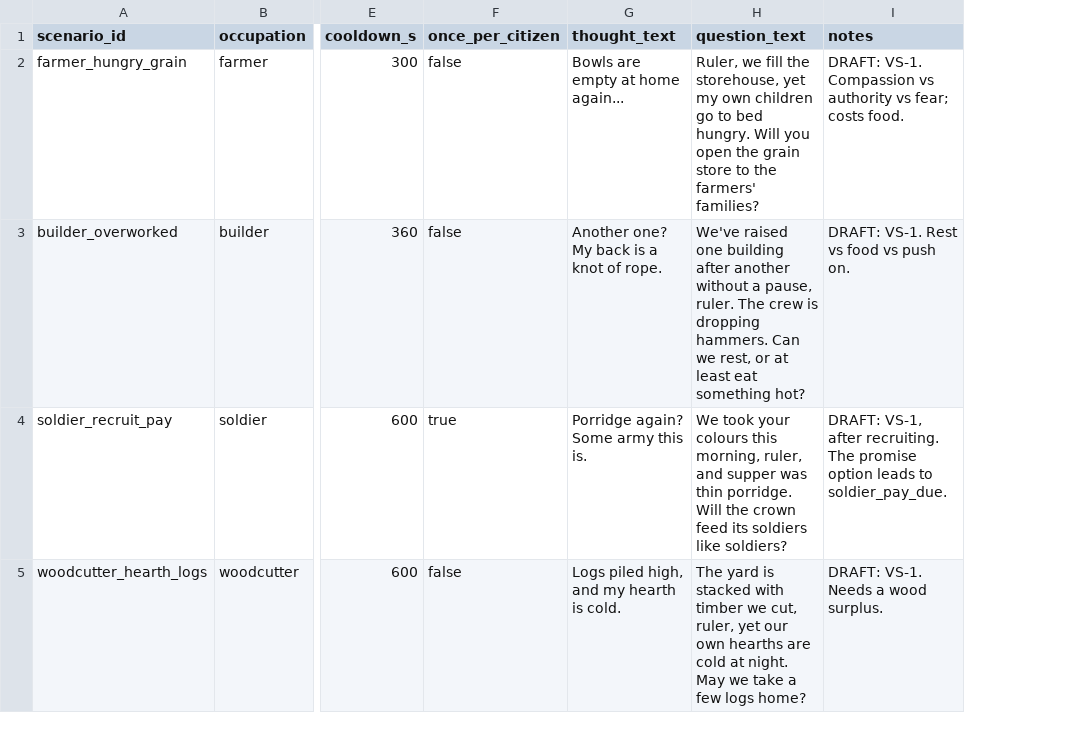
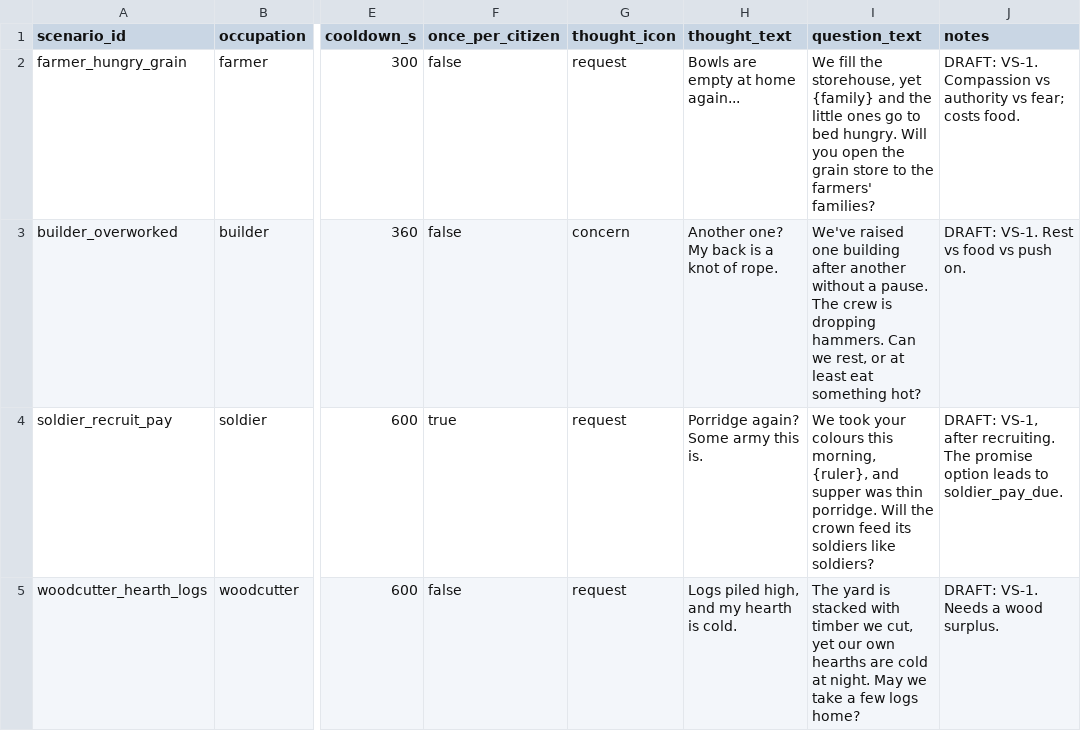
Before and after one commit to sammysingleton33-bit/ForgeLoop, a CSV file: games/game-001/content/dialogue/scenarios.csv, drawn as a sheet; only a part is shown, gaps mark what is left out; addresses are those after the commit; the diff covers the shown part only; the diff names each change by its address in the sheet, - before the commit and + after, or states it on an @@ line.

```diff
--- a/games/game-001/content/dialogue/scenarios.csv
+++ b/games/game-001/content/dialogue/scenarios.csv
+column G (thought_icon), rows 2-5: request | concern | request | request
-I2 (question_text): Ruler, we fill the storehouse, yet my own children go to…
+I2 (question_text): We fill the storehouse, yet {family} and the little ones go to…
-I3 (question_text): …without a pause, ruler. The crew…
+I3 (question_text): …without a pause. The crew…
-I4 (question_text): …this morning, ruler, and supper…
+I4 (question_text): …this morning, {ruler}, and supper…
-I5 (question_text): …we cut, ruler, yet our…
+I5 (question_text): …we cut, yet our…
```
Also changed, not shown: 4 added rows and 17 edited cells elsewhere in this file, games/game-001/content/dialogue/consequences.csv, games/game-001/content/dialogue/decisions.csv, 5 other files.
